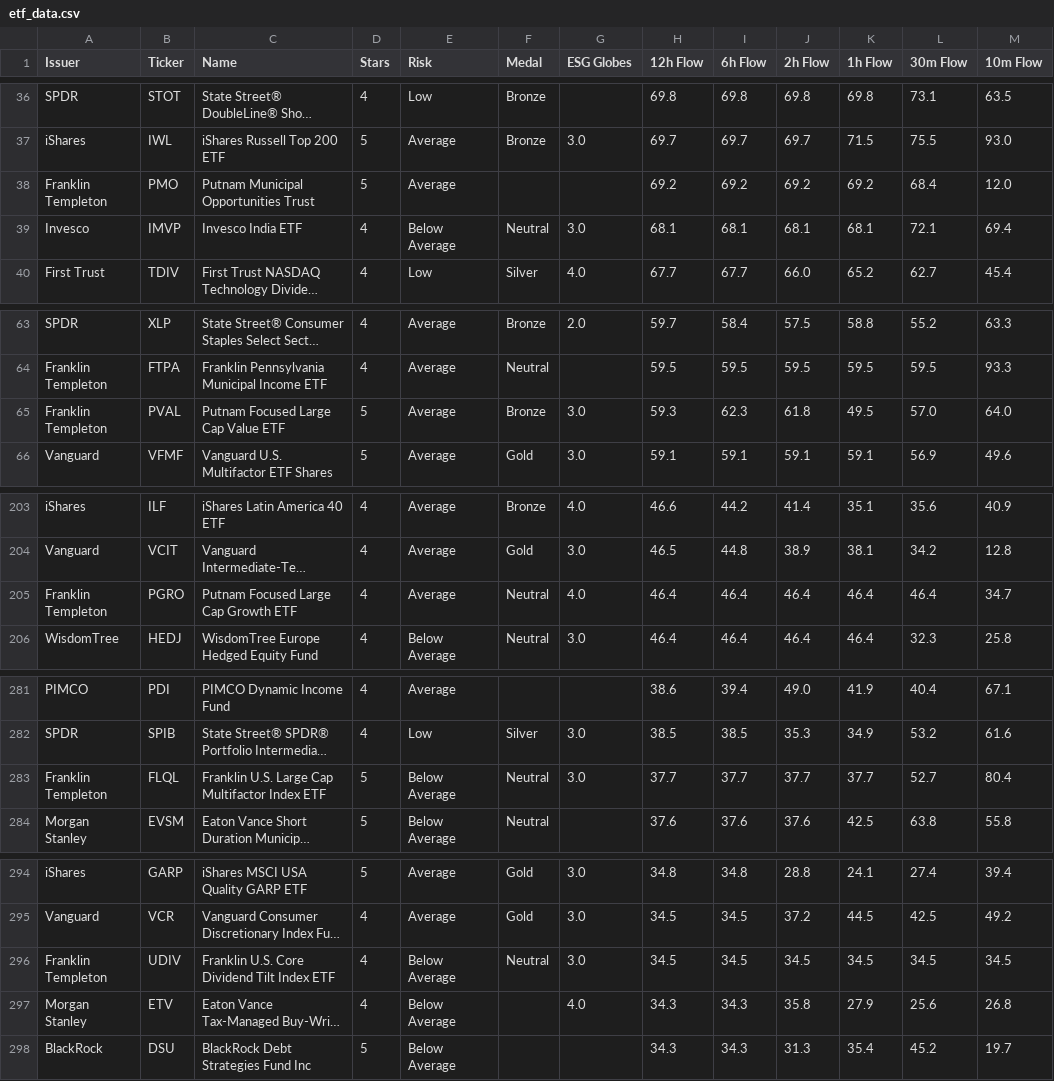
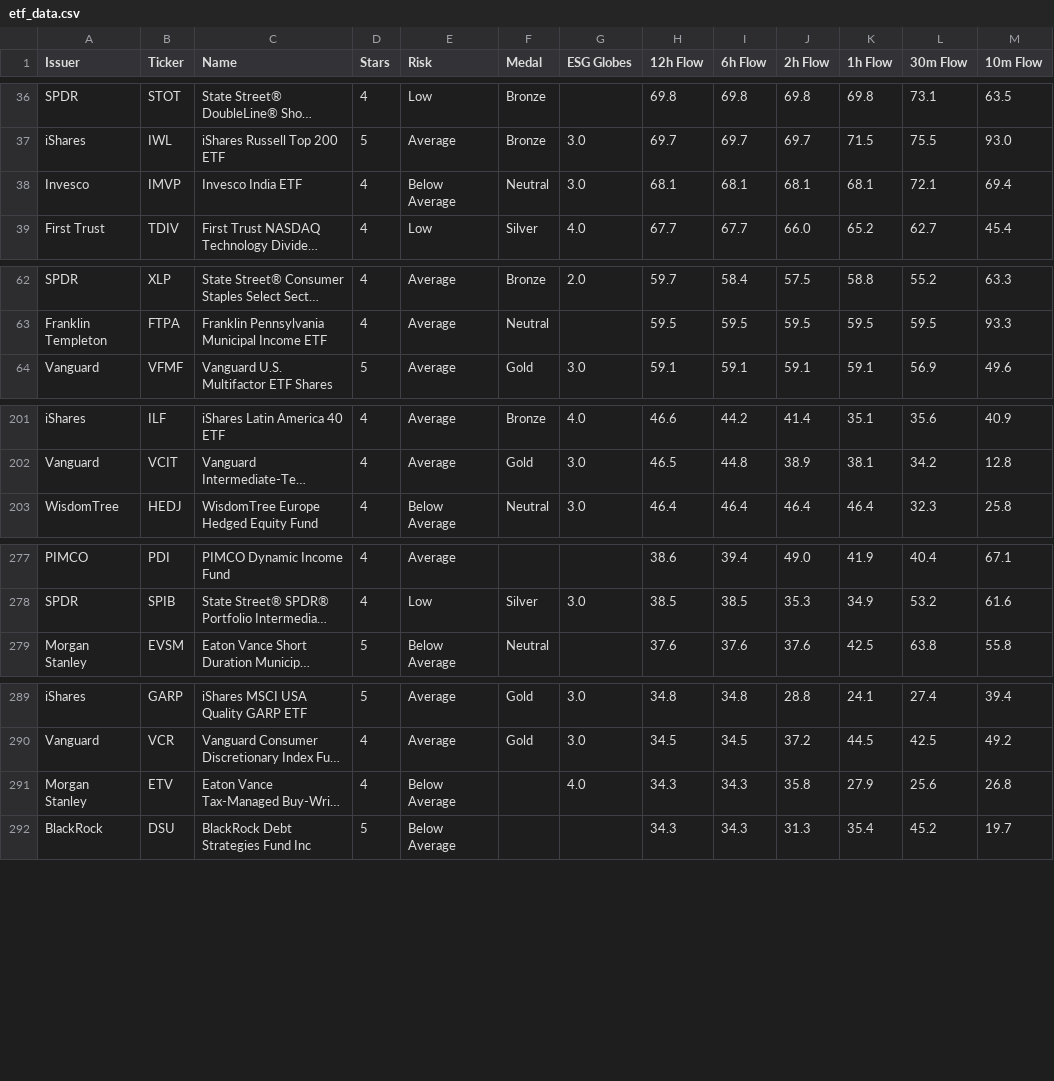
Before and after one commit to 1155125384/get_eft_list, a CSV file: etf_data.csv, drawn as a sheet; only a part is shown, gaps mark what is left out; long unchanged cells end in …; the diff covers the shown part only; the diff names each change by its address in the sheet, - before the commit and + after, or states it on an @@ line.

```diff
--- a/etf_data.csv
+++ b/etf_data.csv
-row 38: Franklin Templeton | PMO | Putnam Municipal Opportunities Trust | 5 | Average |  |  | 69.2 | 69.2 | 69.2 | 69.2 | 68.4 | 12.0
-row 65: Franklin Templeton | PVAL | Putnam Focused Large Cap Value ETF | 5 | Average | Bronze | 3.0 | 59.3 | 62.3 | 61.8 | 49.5 | 57.0 | 64.0
-row 205: Franklin Templeton | PGRO | Putnam Focused Large Cap Growth ETF | 4 | Average | Neutral | 4.0 | 46.4 | 46.4 | 46.4 | 46.4 | 46.4 | 34.7
-row 283: Franklin Templeton | FLQL | Franklin U.S. Large Cap Multifactor Index ETF | 5 | Below Average | Neutral | 3.0 | 37.7 | 37.7 | 37.7 | 37.7 | 52.7 | 80.4
-row 296: Franklin Templeton | UDIV | Franklin U.S. Core Dividend Tilt Index ETF | 4 | Below Average | Neutral | 3.0 | 34.5 | 34.5 | 34.5 | 34.5 | 34.5 | 34.5
```
Also changed, not shown: 1 removed row and 8 edited cells elsewhere in this file.
